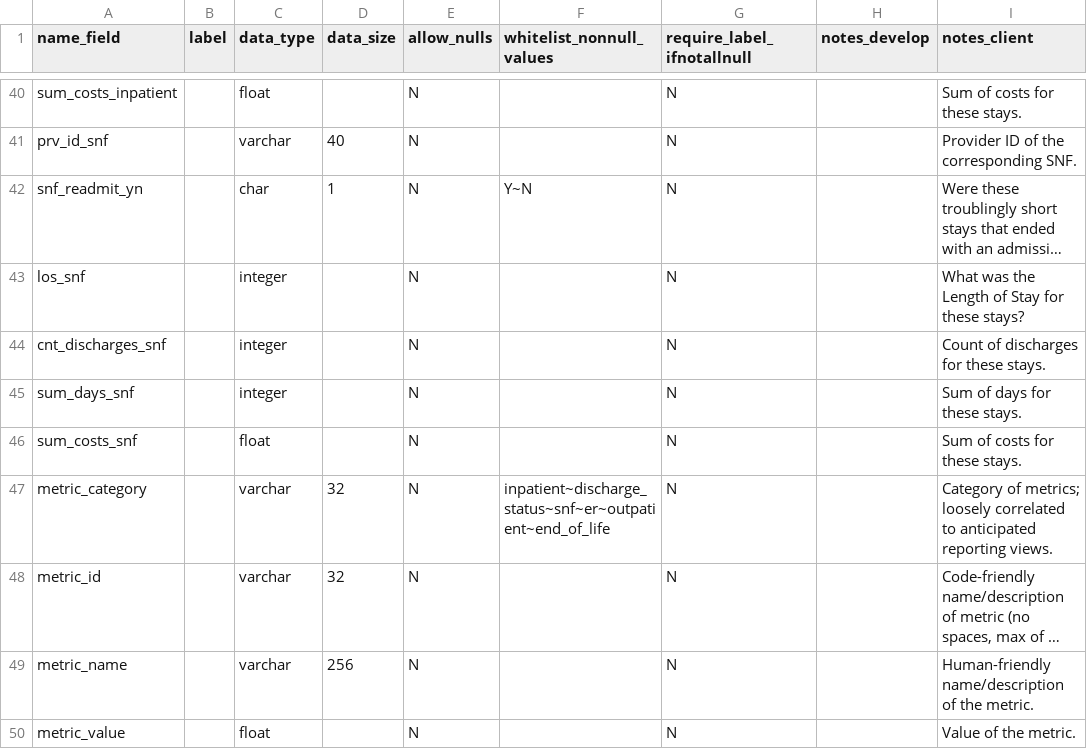
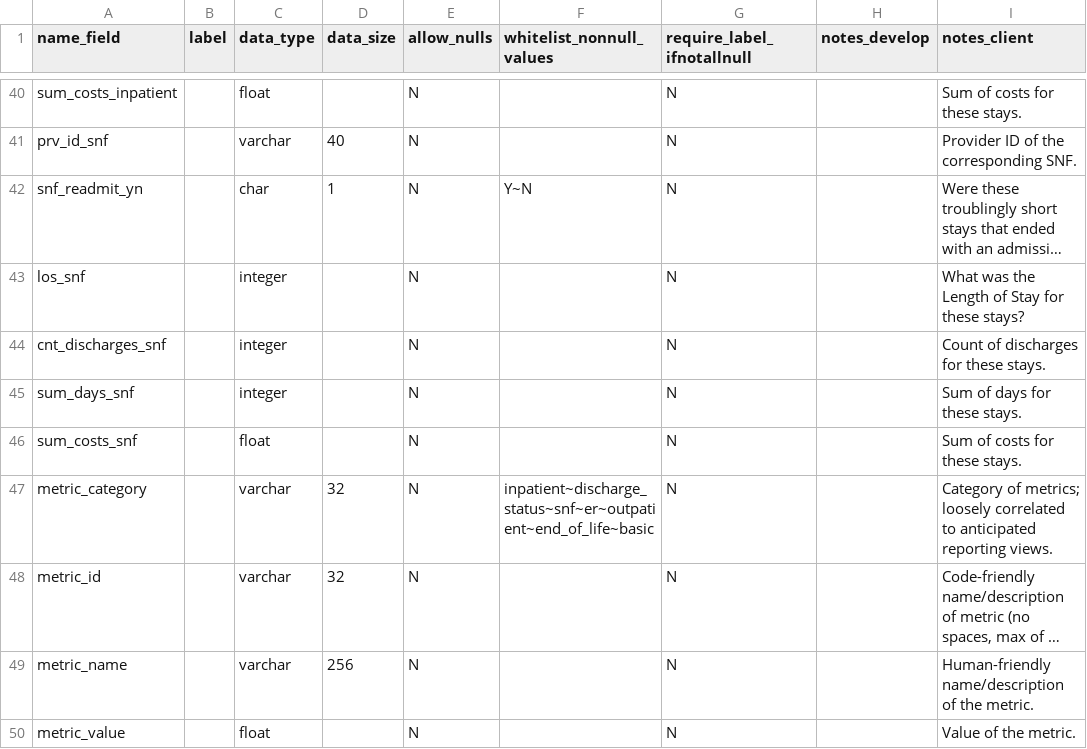
Before and after one commit to Milliman-PRM/comparator-report-legacy, a CSV file: Post005_Datamarts/Comparator_Report/Comparator_Report_Fields.csv, drawn as a sheet; only a part is shown, gaps mark what is left out; long unchanged cells end in …; the diff names each change by its address in the sheet, - before the commit and + after, or states it on an @@ line.

Commit message:
Add 'Basic' to the metric category whitelist
Do this so we can include the basic metrics table in the data mart.

```diff
--- a/Post005_Datamarts/Comparator_Report/Comparator_Report_Fields.csv
+++ b/Post005_Datamarts/Comparator_Report/Comparator_Report_Fields.csv
-F47 (whitelist_nonnull_values): inpatient~discharge_status~snf~er~outpatient~end_of_life
+F47 (whitelist_nonnull_values): inpatient~discharge_status~snf~er~outpatient~end_of_life~basic
```
